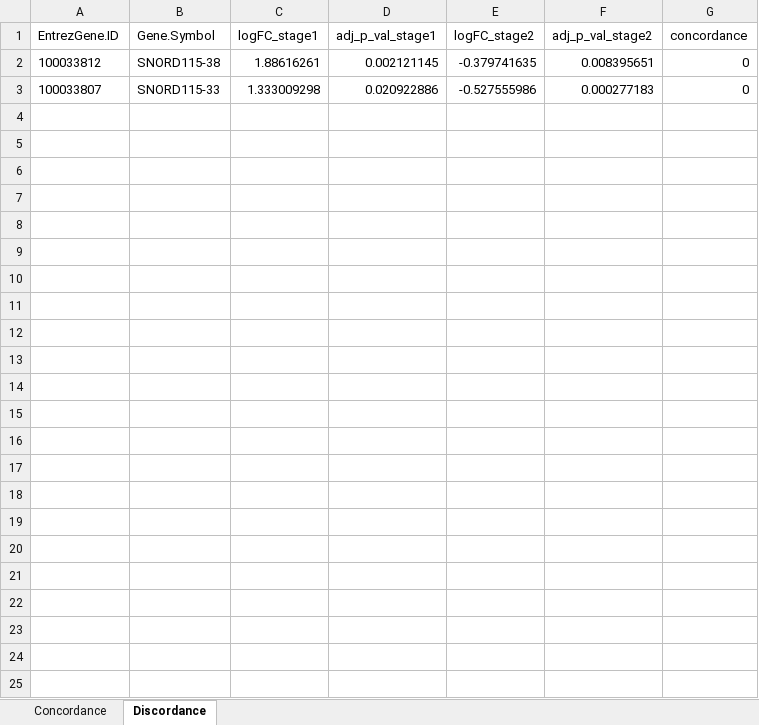
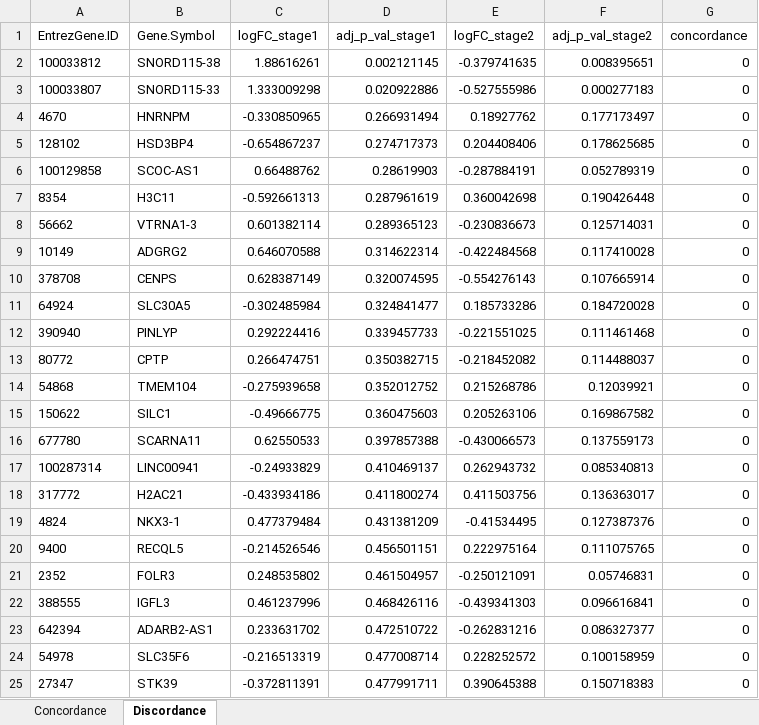
Before and after one commit to lalagkaspn/iGEM_series, an Excel workbook: DGEA/Stage_1_Stage_2_union_comparison.xlsx, sheet Discordance, drawn as a sheet; values as stored, in another font and other column widths than the file's, no borders; the diff names each change by its address in the sheet, - before the commit and + after, or states it on an @@ line.

```diff
--- a/DGEA/Stage_1_Stage_2_union_comparison.xlsx (sheet Discordance)
+++ b/DGEA/Stage_1_Stage_2_union_comparison.xlsx (sheet Discordance)
+row 4: 4670 | HNRNPM | -0.330850965 | 0.266931494 | 0.18927762 | 0.177173497 | 0
+row 5: 128102 | HSD3BP4 | -0.654867237 | 0.274717373 | 0.204408406 | 0.178625685 | 0
+row 6: 100129858 | SCOC-AS1 | 0.66488762 | 0.28619903 | -0.287884191 | 0.052789319 | 0
+row 7: 8354 | H3C11 | -0.592661313 | 0.287961619 | 0.360042698 | 0.190426448 | 0
+row 8: 56662 | VTRNA1-3 | 0.601382114 | 0.289365123 | -0.230836673 | 0.125714031 | 0
+row 9: 10149 | ADGRG2 | 0.646070588 | 0.314622314 | -0.422484568 | 0.117410028 | 0
+row 10: 378708 | CENPS | 0.628387149 | 0.320074595 | -0.554276143 | 0.107665914 | 0
+row 11: 64924 | SLC30A5 | -0.302485984 | 0.324841477 | 0.185733286 | 0.184720028 | 0
+row 12: 390940 | PINLYP | 0.292224416 | 0.339457733 | -0.221551025 | 0.111461468 | 0
+row 13: 80772 | CPTP | 0.266474751 | 0.350382715 | -0.218452082 | 0.114488037 | 0
+row 14: 54868 | TMEM104 | -0.275939658 | 0.352012752 | 0.215268786 | 0.12039921 | 0
+row 15: 150622 | SILC1 | -0.49666775 | 0.360475603 | 0.205263106 | 0.169867582 | 0
+row 16: 677780 | SCARNA11 | 0.62550533 | 0.397857388 | -0.430066573 | 0.137559173 | 0
+row 17: 100287314 | LINC00941 | -0.24933829 | 0.410469137 | 0.262943732 | 0.085340813 | 0
+row 18: 317772 | H2AC21 | -0.433934186 | 0.411800274 | 0.411503756 | 0.136363017 | 0
+row 19: 4824 | NKX3-1 | 0.477379484 | 0.431381209 | -0.41534495 | 0.127387376 | 0
+row 20: 9400 | RECQL5 | -0.214526546 | 0.456501151 | 0.222975164 | 0.111075765 | 0
+row 21: 2352 | FOLR3 | 0.248535802 | 0.461504957 | -0.250121091 | 0.05746831 | 0
+row 22: 388555 | IGFL3 | 0.461237996 | 0.468426116 | -0.439341303 | 0.096616841 | 0
+row 23: 642394 | ADARB2-AS1 | 0.233631702 | 0.472510722 | -0.262831216 | 0.086327377 | 0
+row 24: 54978 | SLC35F6 | -0.216513319 | 0.477008714 | 0.228252572 | 0.100158959 | 0
+row 25: 27347 | STK39 | -0.372811391 | 0.477991711 | 0.390645388 | 0.150718383 | 0
```
Also changed, not shown: sheet Concordance, 2 other files.
